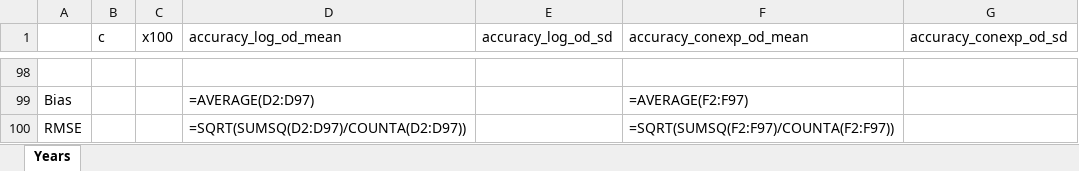
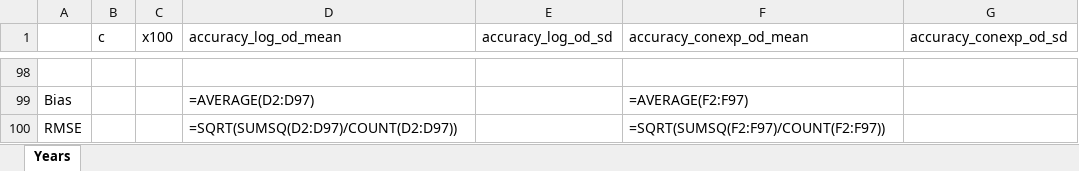
Before and after one commit to DBKottelenberg/OQDS_Xf_Puglia, an Excel workbook: dat_accuracy_conexp.xlsx, sheet Years, drawn as a sheet; only a part is shown, gaps mark what is left out; values as stored, in another font and other column widths than the file's, no borders; formulas are shown in place of their values; the diff names each change by its address in the sheet, - before the commit and + after, or states it on an @@ line.

```diff
--- a/dat_accuracy_conexp.xlsx (sheet Years)
+++ b/dat_accuracy_conexp.xlsx (sheet Years)
-D100 (accuracy_log_od_mean): =SQRT(SUMSQ(D2:D97)/COUNTA(D2:D97))
+D100 (accuracy_log_od_mean): =SQRT(SUMSQ(D2:D97)/COUNT(D2:D97))
-F100 (accuracy_conexp_od_mean): =SQRT(SUMSQ(F2:F97)/COUNTA(F2:F97))
+F100 (accuracy_conexp_od_mean): =SQRT(SUMSQ(F2:F97)/COUNT(F2:F97))
```
Also changed, not shown: dat_accuracy_M.xlsx, dat_accuracy_O.xlsx, 4 other files.
